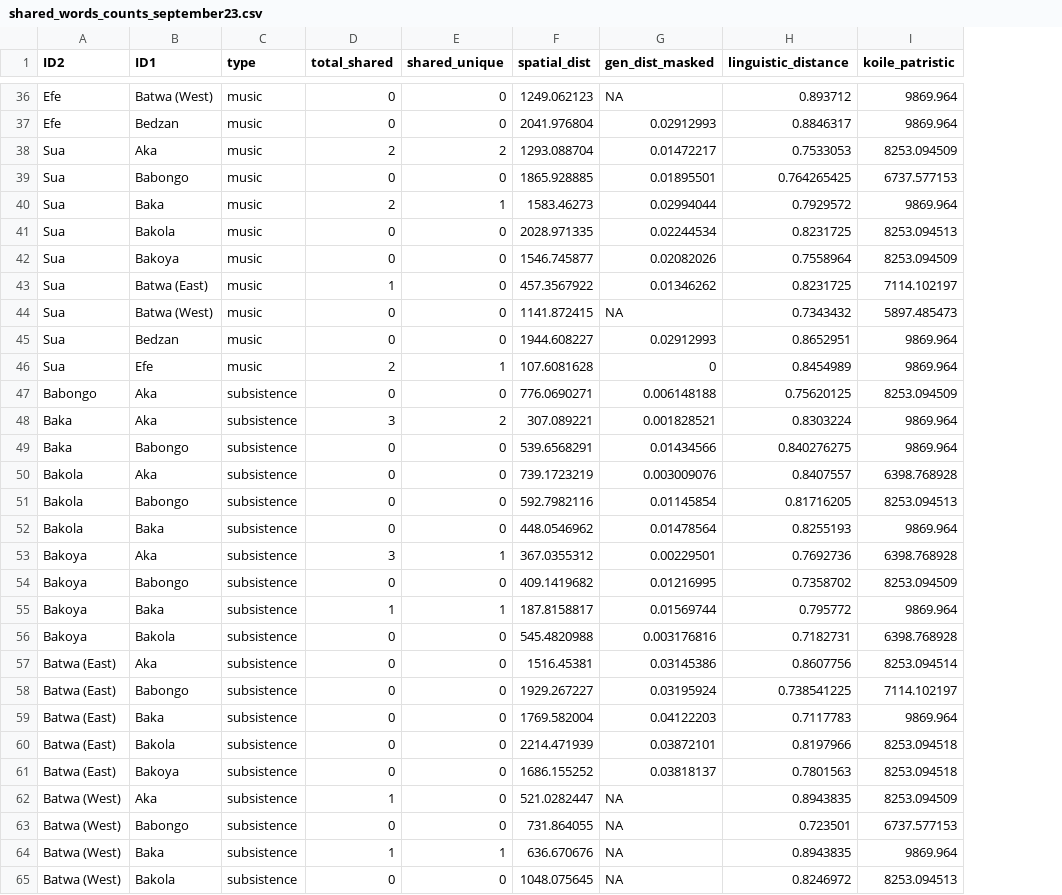
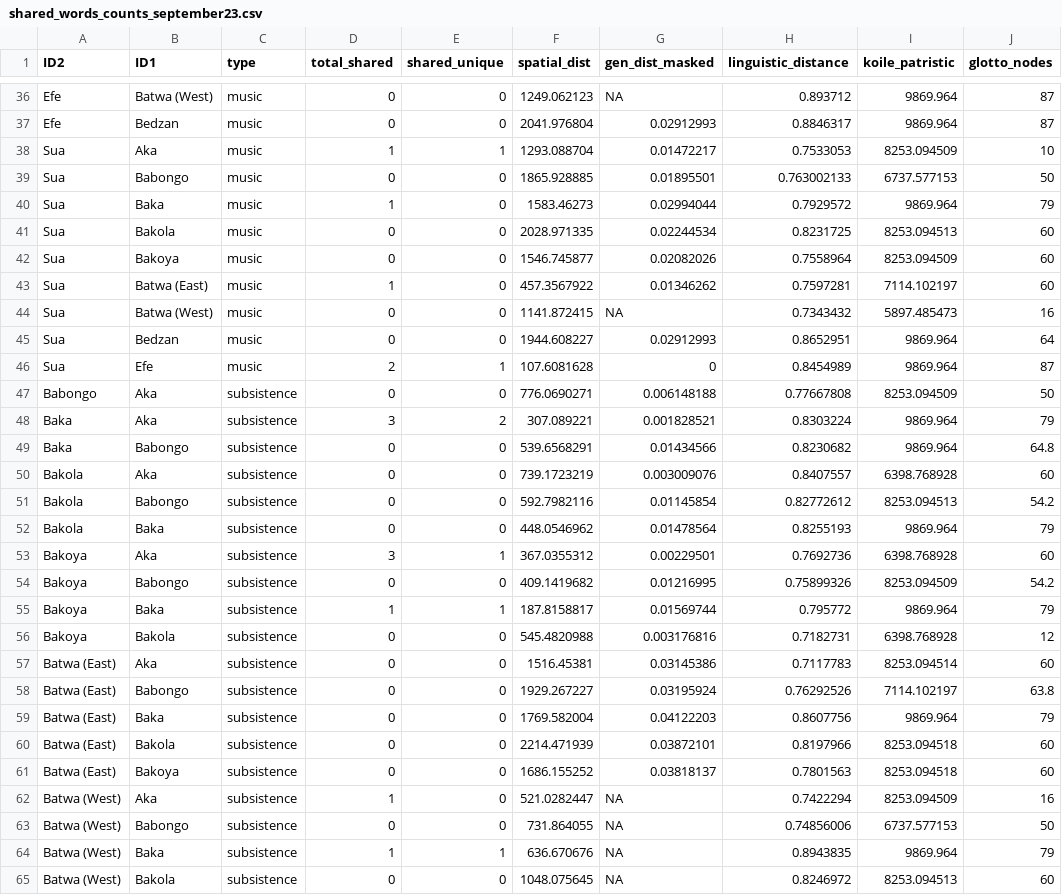
Before and after one commit to ceciliapad/GenCultEvo, a CSV file: data/shared_words_counts_september23.csv, drawn as a sheet; only a part is shown, gaps mark what is left out; the diff covers the shown part only; the diff names each change by its address in the sheet, - before the commit and + after, or states it on an @@ line.

Commit message:
glottolog tree

```diff
--- a/data/shared_words_counts_september23.csv
+++ b/data/shared_words_counts_september23.csv
+column J (glotto_nodes), rows 36-65: 87 | 87 | 10 | 50 | 79 | 60 | 60 | 60 | 16 | 64 | 87 | 50 | 79 | 64.8 | 60 | 54.2 | 79 | 60 | 54.2 | 79 | 12 | 60 | 63.8 | 79 | 60 | 60 | 16 | 50 | 79 | 60
-D38 (total_shared): 2
+D38 (total_shared): 1
-E38 (shared_unique): 2
+E38 (shared_unique): 1
-H39 (linguistic_distance): 0.764265425
+H39 (linguistic_distance): 0.763002133
-D40 (total_shared): 2
+D40 (total_shared): 1
-E40 (shared_unique): 1
+E40 (shared_unique): 0
-H43 (linguistic_distance): 0.8231725
+H43 (linguistic_distance): 0.7597281
-H47 (linguistic_distance): 0.75620125
+H47 (linguistic_distance): 0.77667808
-H49 (linguistic_distance): 0.840276275
+H49 (linguistic_distance): 0.8230682
-H51 (linguistic_distance): 0.81716205
+H51 (linguistic_distance): 0.82772612
-H54 (linguistic_distance): 0.7358702
+H54 (linguistic_distance): 0.75899326
-H57 (linguistic_distance): 0.8607756
+H57 (linguistic_distance): 0.7117783
-H58 (linguistic_distance): 0.738541225
+H58 (linguistic_distance): 0.76292526
-H59 (linguistic_distance): 0.7117783
+H59 (linguistic_distance): 0.8607756
-H62 (linguistic_distance): 0.8943835
+H62 (linguistic_distance): 0.7422294
-H63 (linguistic_distance): 0.723501
+H63 (linguistic_distance): 0.74856006
```
Also changed, not shown: 21 edited cells elsewhere in this file, 4 other files.
